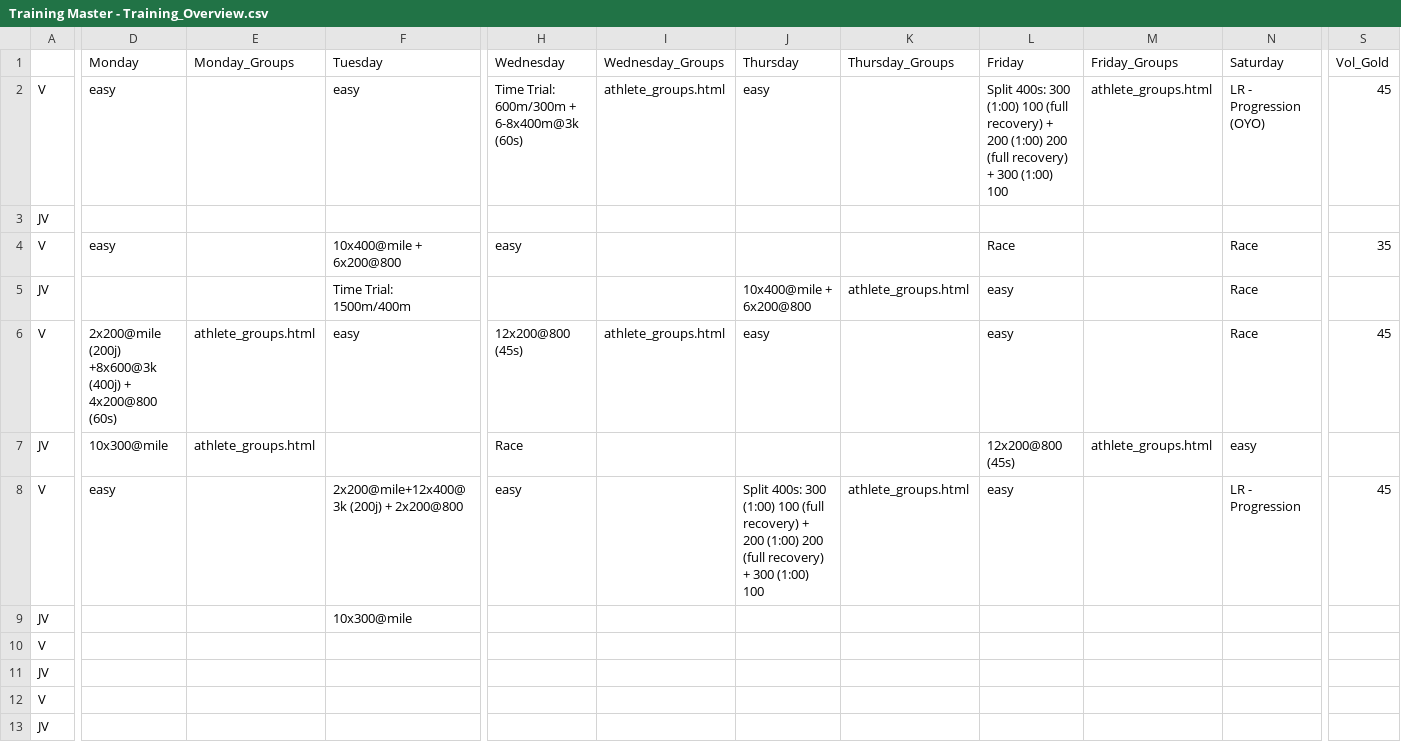
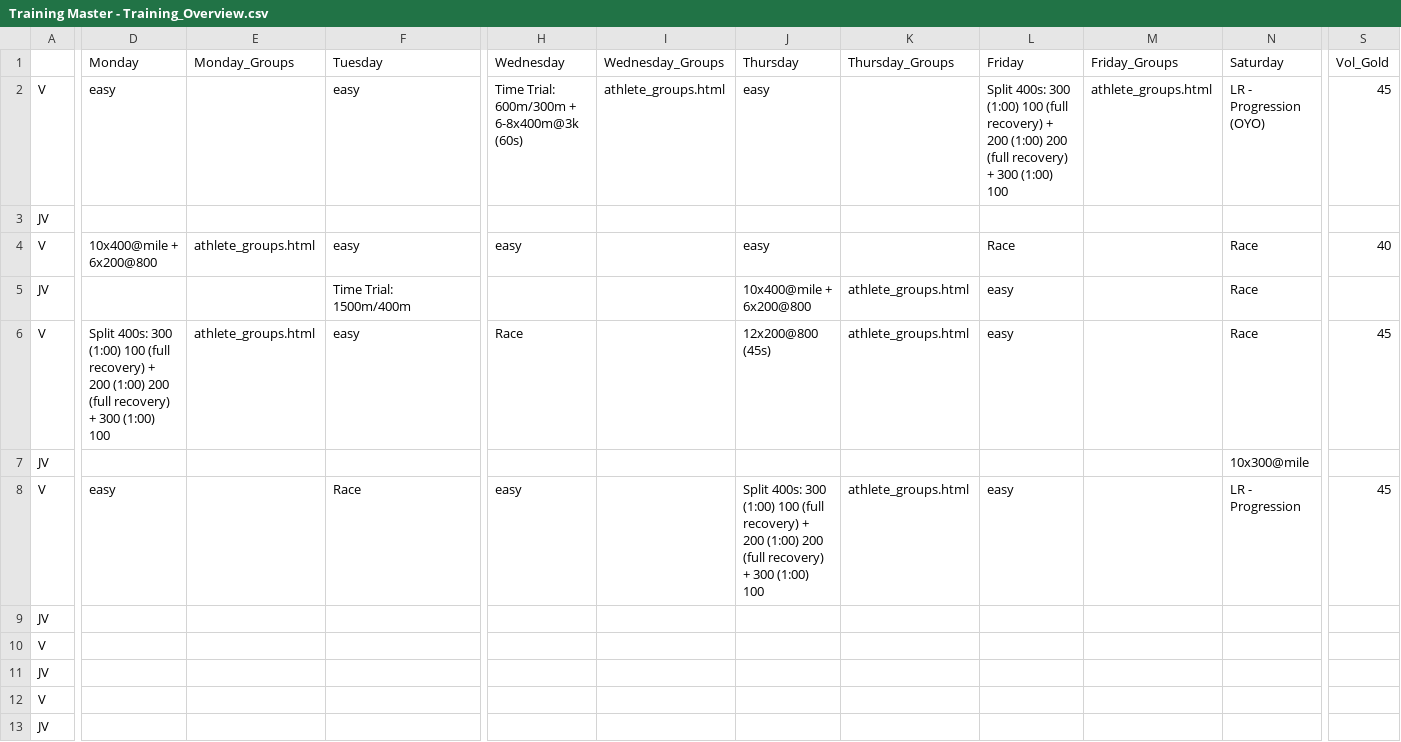
Before and after one commit to krisruns/stx-xc-training, a CSV file: Training Master - Training_Overview.csv, drawn as a sheet; only a part is shown, gaps mark what is left out; the diff covers the shown part only; the diff names each change by its address in the sheet, - before the commit and + after, or states it on an @@ line.

```diff
--- a/Training Master - Training_Overview.csv
+++ b/Training Master - Training_Overview.csv
-D4 (Monday): easy
+D4 (Monday): 10x400@mile + 6x200@800
-E4 (Monday_Groups): (empty)
+E4 (Monday_Groups): athlete_groups.html
-F4 (Tuesday): 10x400@mile + 6x200@800
+F4 (Tuesday): easy
-J4 (Thursday): (empty)
+J4 (Thursday): easy
-S4 (Vol_Gold): 35
+S4 (Vol_Gold): 40
-D6 (Monday): 2x200@mile (200j) +8x600@3k (400j) + 4x200@800 (60s)
+D6 (Monday): Split 400s: 300 (1:00) 100 (full recovery) + 200 (1:00) 200 (full recovery) + 300 (1:00) 100
-H6 (Wednesday): 12x200@800 (45s)
+H6 (Wednesday): Race
-I6 (Wednesday_Groups): athlete_groups.html
+I6 (Wednesday_Groups): (empty)
-J6 (Thursday): easy
+J6 (Thursday): 12x200@800 (45s)
-K6 (Thursday_Groups): (empty)
+K6 (Thursday_Groups): athlete_groups.html
-D7 (Monday): 10x300@mile
+D7 (Monday): (empty)
-E7 (Monday_Groups): athlete_groups.html
+E7 (Monday_Groups): (empty)
-H7 (Wednesday): Race
+H7 (Wednesday): (empty)
-L7 (Friday): 12x200@800 (45s)
+L7 (Friday): (empty)
-M7 (Friday_Groups): athlete_groups.html
+M7 (Friday_Groups): (empty)
-N7 (Saturday): easy
+N7 (Saturday): 10x300@mile
-F8 (Tuesday): 2x200@mile+12x400@3k (200j) + 2x200@800
+F8 (Tuesday): Race
-F9 (Tuesday): 10x300@mile
+F9 (Tuesday): (empty)
```
Also changed, not shown: 1 edited cell elsewhere in this file, weekly_schedules/week43.csv, weekly_schedules/week44.csv, 8 other files.
